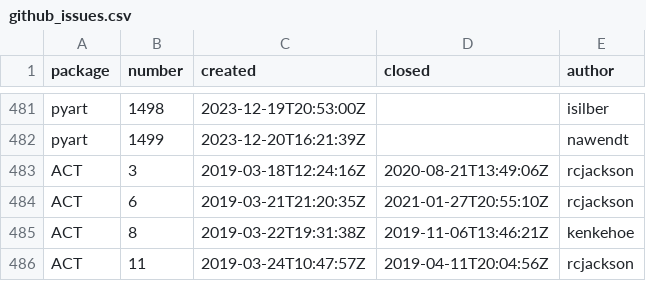
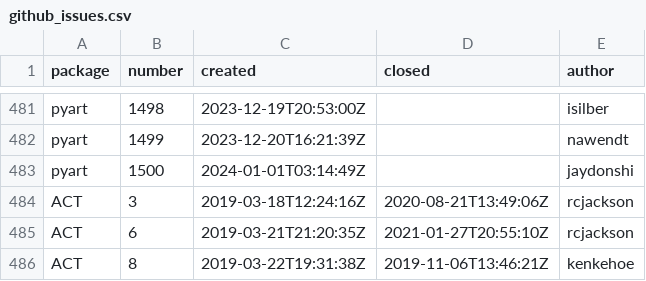
Before and after one commit to mgrover1/test-metrics, a CSV file: data/github_issues.csv, drawn as a sheet; only a part is shown, gaps mark what is left out; the shorter side is filled out with more unchanged rows.

```diff
--- a/data/github_issues.csv
+++ b/data/github_issues.csv
@@ -482,2 +482,3 @@ pyart,1498,2023-12-19T20:53:00Z,,isilber
 pyart,1499,2023-12-20T16:21:39Z,,nawendt
+pyart,1500,2024-01-01T03:14:49Z,,jaydonshi
 ACT,3,2019-03-18T12:24:16Z,2020-08-21T13:49:06Z,rcjackson
```
Also changed, not shown: data/conda_stats.csv, data/pypi_stats.csv, 11 other files.
